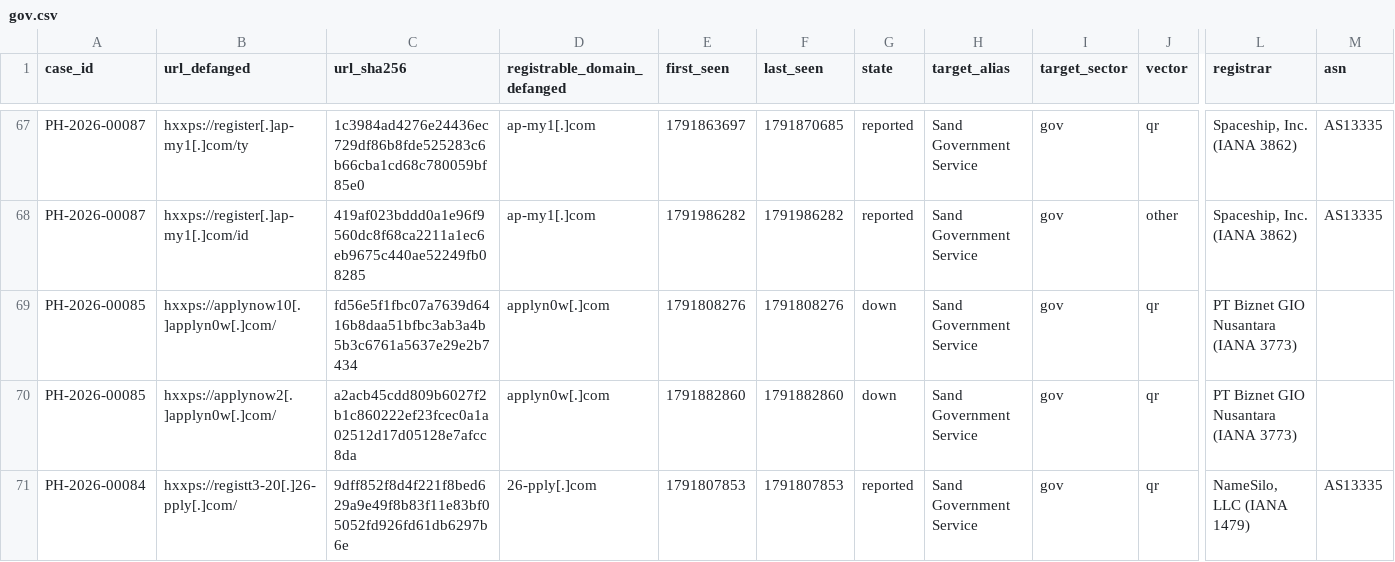
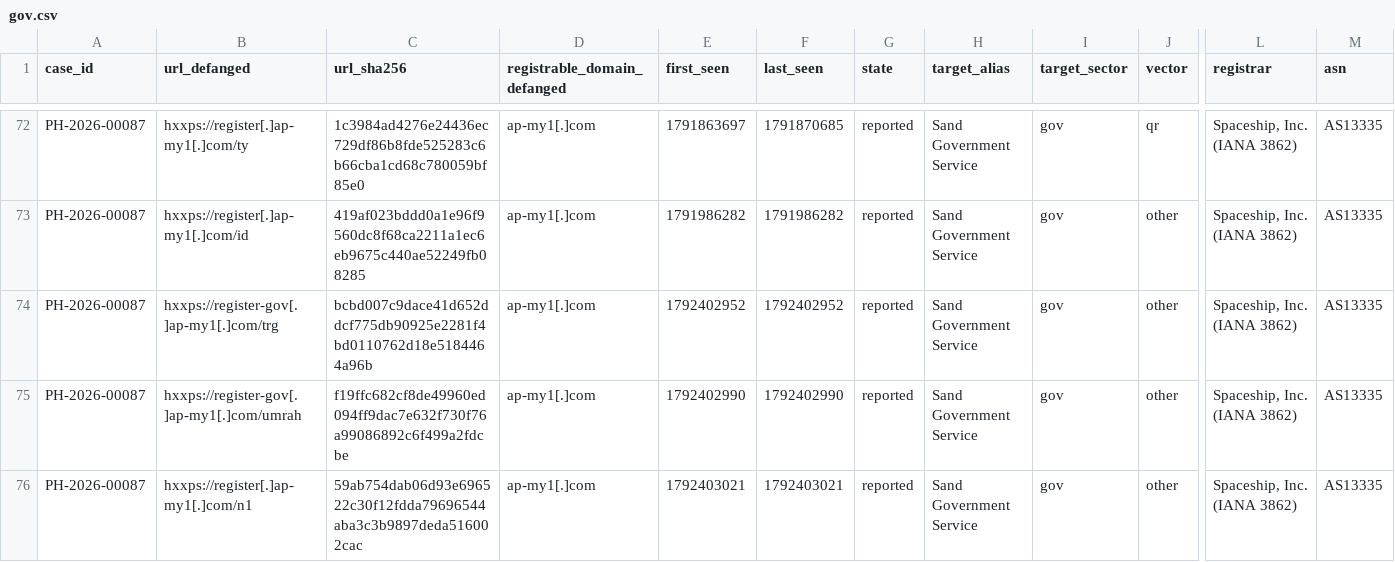
Before and after one commit to rectifyq/phishhunt-feed, a CSV file: feeds/by-sector/gov.csv, drawn as a sheet; only a part is shown, gaps mark what is left out; the shorter side is filled out with more unchanged rows; rows hold the shown columns only; the diff covers the shown part only; the diff names each change by its address in the sheet, - before the commit and + after, or states it on an @@ line.

```diff
--- a/feeds/by-sector/gov.csv
+++ b/feeds/by-sector/gov.csv
+row 74: PH-2026-00087 | hxxps://register-gov[.]ap-my1[.]com/trg | bcbd007c9dace41d652ddcf775db90925e2281f4bd0110762d18e5184464a96b | ap-my1[.]com | 1792402952 | 1792402952 | reported | Sand Government Service | gov | other | Spaceship, Inc. (IANA 3862) | AS13335
+row 75: PH-2026-00087 | hxxps://register-gov[.]ap-my1[.]com/umrah | f19ffc682cf8de49960ed094ff9dac7e632f730f76a99086892c6f499a2fdcbe | ap-my1[.]com | 1792402990 | 1792402990 | reported | Sand Government Service | gov | other | Spaceship, Inc. (IANA 3862) | AS13335
+row 76: PH-2026-00087 | hxxps://register[.]ap-my1[.]com/n1 | 59ab754dab06d93e696522c30f12fdda79696544aba3c3b9897deda516002cac | ap-my1[.]com | 1792403021 | 1792403021 | reported | Sand Government Service | gov | other | Spaceship, Inc. (IANA 3862) | AS13335
```
Also changed, not shown: 11 added rows and 1 edited cell elsewhere in this file, feeds/by-sector/crypto.csv, feeds/by-sector/ewallet.csv, 4 other files.
